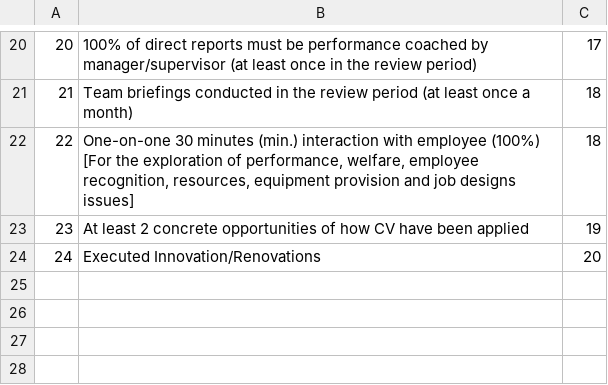
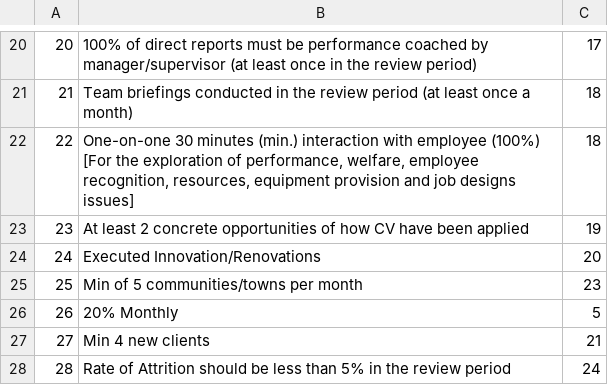
Before and after one commit to kwamedunno/balancesc, a CSV file: database/seeds/csvs/metrics.csv, drawn as a sheet; only a part is shown, gaps mark what is left out; the diff names each change by its address in the sheet, - before the commit and + after, or states it on an @@ line.

```diff
--- a/database/seeds/csvs/metrics.csv
+++ b/database/seeds/csvs/metrics.csv
+row 25: 25 | Min of 5 communities/towns per month | 23
+row 26: 26 | 20% Monthly | 5
+row 27: 27 | Min 4 new clients | 21
+row 28: 28 | Rate of Attrition should be less than 5% in the review period | 24
```
Also changed, not shown: database/seeds/csvs/measures.csv, database/seeds/csvs/score_card_measures.csv, 19 other files.
